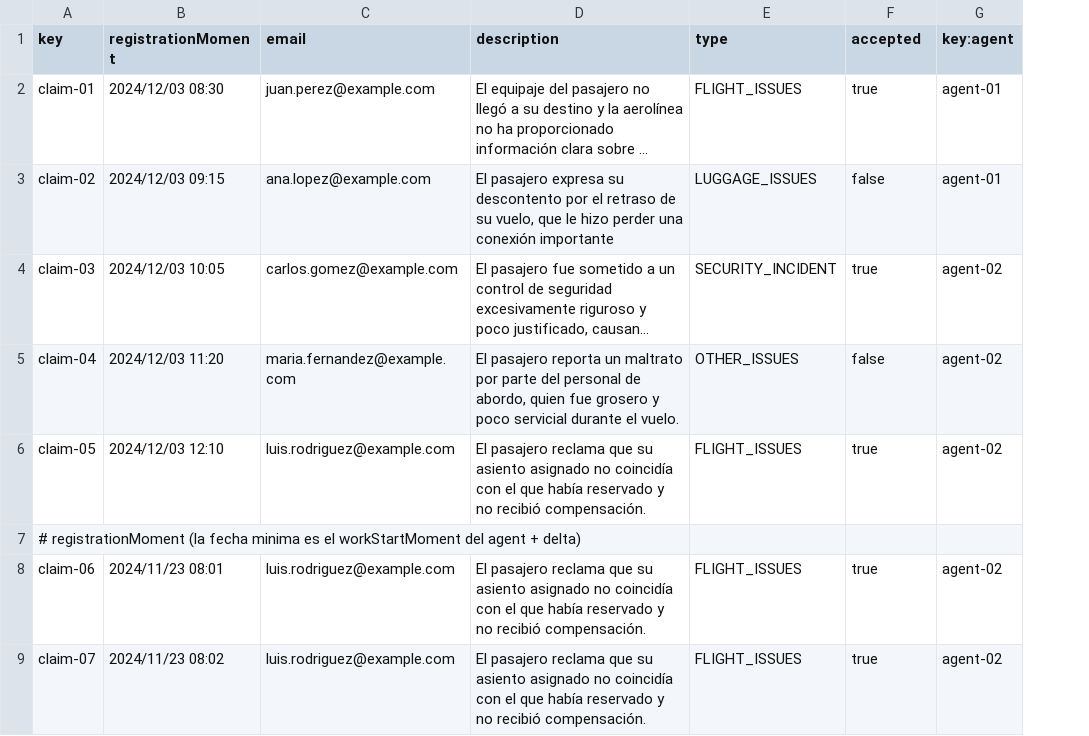
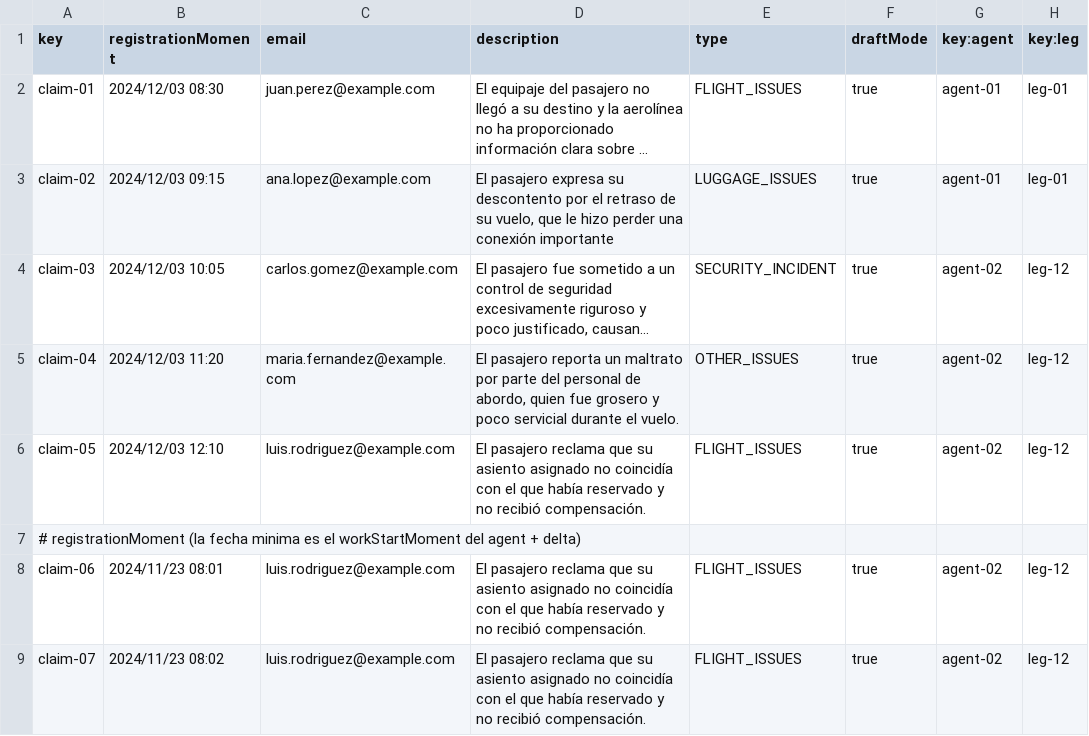
Before and after one commit to DP2-C1-060/Acme-ANS-C2, a CSV file: src/main/resources/WEB-INF/data/sample/claim.csv, drawn as a sheet; only a part is shown; long unchanged cells end in …; the diff names each change by its address in the sheet, - before the commit and + after, or states it on an @@ line.

```diff
--- a/src/main/resources/WEB-INF/data/sample/claim.csv
+++ b/src/main/resources/WEB-INF/data/sample/claim.csv
+column H (key:leg), rows 2-9: leg-01 | leg-01 | leg-12 | leg-12 | leg-12 |  | leg-12 | leg-12
-F1: accepted
+F1: draftMode
-F3 (draftMode): false
+F3 (draftMode): true
-F5 (draftMode): false
+F5 (draftMode): true
```
Also changed, not shown: src/main/resources/WEB-INF/data/sample/tracking.csv, 23 other files.
